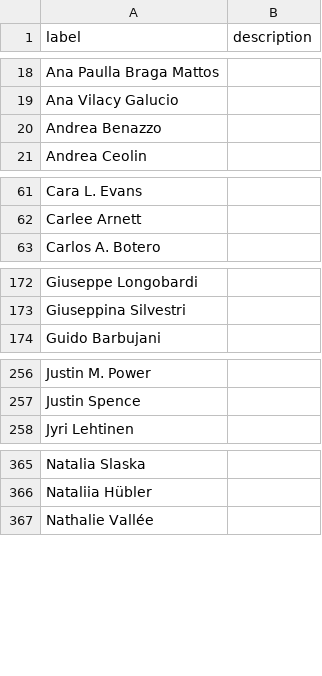
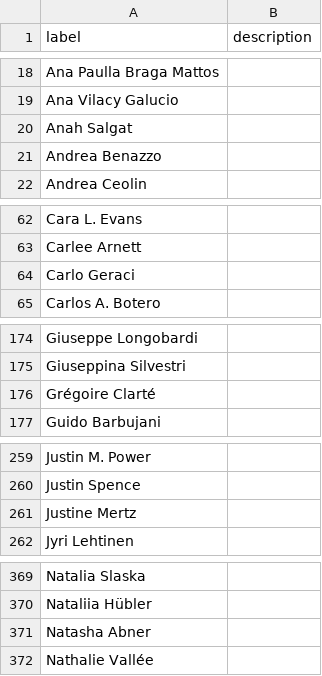
Before and after one commit to SimonGreenhill/LangPhyDB, a CSV file: terms/authors.csv, drawn as a sheet; only a part is shown, gaps mark what is left out; the diff covers the shown part only.

```diff
--- a/terms/authors.csv
+++ b/terms/authors.csv
@@ -19,2 +19,3 @@ Ana Paulla Braga Mattos,
 Ana Vilacy Galucio,
+Anah Salgat,
 Andrea Benazzo,
@@ -62,2 +63,3 @@ Cara L. Evans,
 Carlee Arnett,
+Carlo Geraci,
 Carlos A. Botero,
@@ -173,2 +175,3 @@ Giuseppe Longobardi,
 Giuseppina Silvestri,
+Grégoire Clarté,
 Guido Barbujani,
@@ -257,2 +260,3 @@ Justin M. Power,
 Justin Spence,
+Justine Mertz,
 Jyri Lehtinen,
@@ -366,2 +370,3 @@ Natalia Slaska,
 Nataliia Hübler,
+Natasha Abner,
 Nathalie Vallée,
```
Also changed, not shown: 1 added row elsewhere in this file, terms/datatypes.csv, 2 other files.
